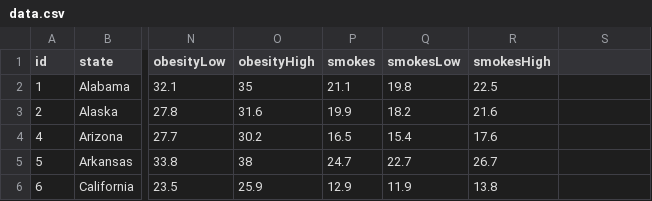
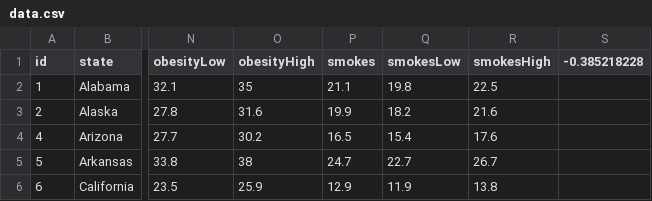
Before and after one commit to mmastermind/D3-challenge, a CSV file: D3_data_journalism/data.csv, drawn as a sheet; only a part is shown, gaps mark what is left out; the diff names each change by its address in the sheet, - before the commit and + after, or states it on an @@ line.

```diff
--- a/D3_data_journalism/data.csv
+++ b/D3_data_journalism/data.csv
-S1: (empty)
+S1: -0.385218228
```
Also changed, not shown: 7 other files.
